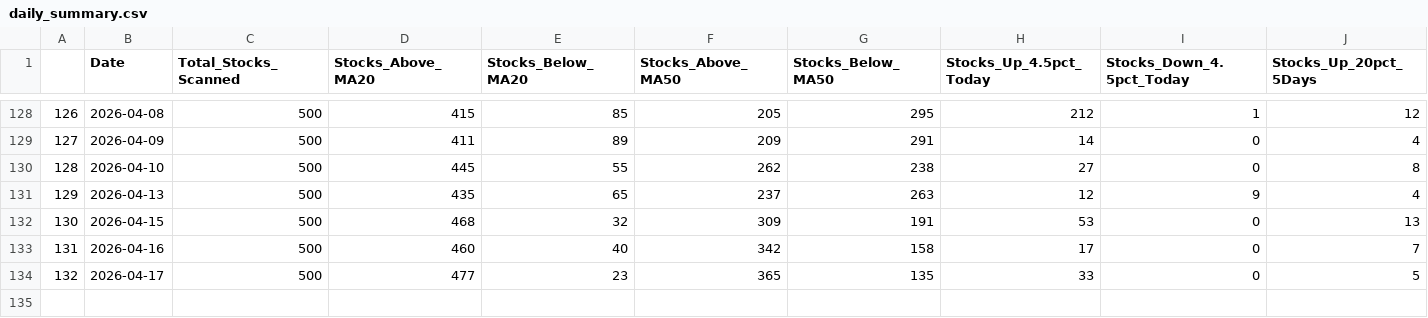
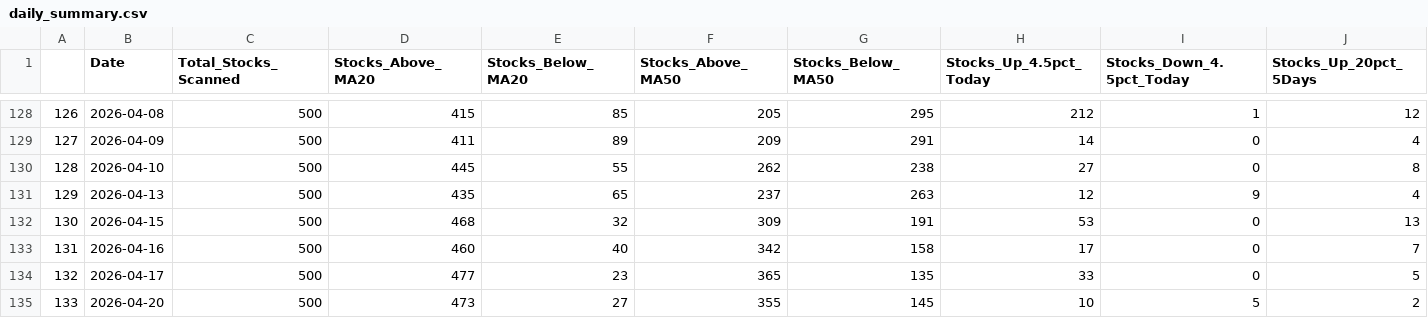
Before and after one commit to upendra-18/Multi-Regime-Market-State-Detection---Adaptive-Capital-Allocation-System, a CSV file: data/daily_summary.csv, drawn as a sheet; only a part is shown, gaps mark what is left out; rows hold the shown columns only; the diff names each change by its address in the sheet, - before the commit and + after, or states it on an @@ line.

```diff
--- a/data/daily_summary.csv
+++ b/data/daily_summary.csv
+row 135: 133 | 2026-04-20 | 500 | 473 | 27 | 355 | 145 | 10 | 5 | 2
```
Also changed, not shown: data/features.csv, 1 other file.
